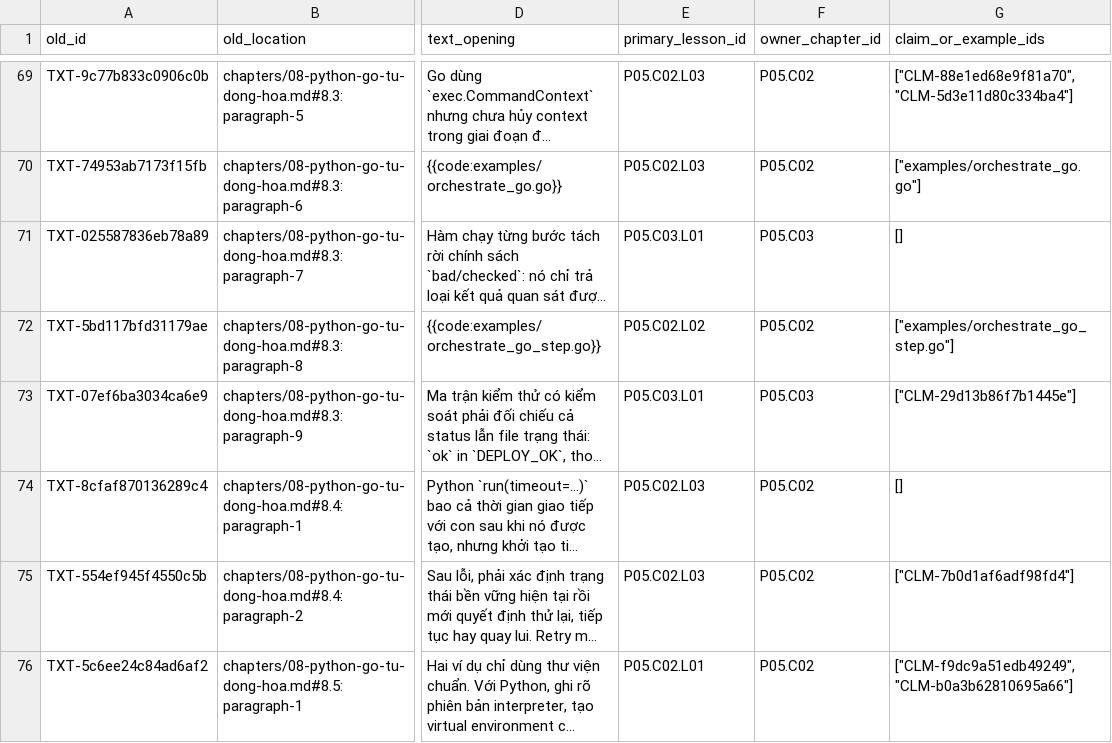
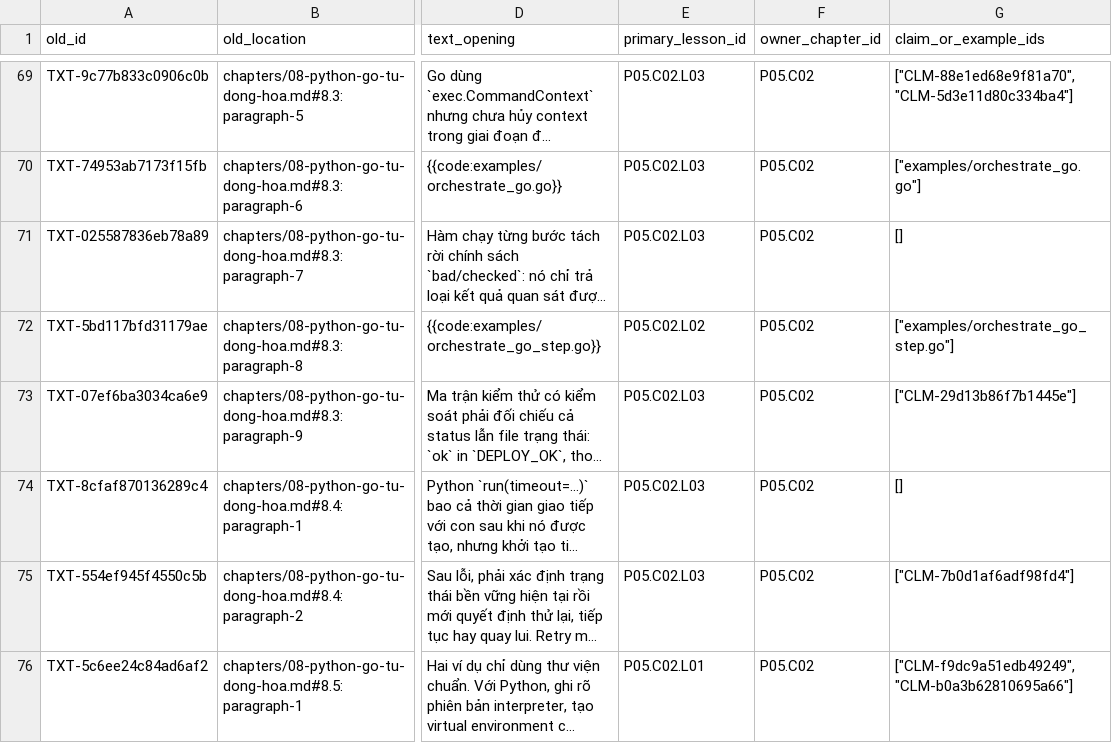
Before and after one commit to Minhlike/devops-learning, a CSV file: giaotrinh/architecture/legacy_content_units.csv, drawn as a sheet; only a part is shown, gaps mark what is left out; long unchanged cells end in …; the diff names each change by its address in the sheet, - before the commit and + after, or states it on an @@ line.

```diff
--- a/giaotrinh/architecture/legacy_content_units.csv
+++ b/giaotrinh/architecture/legacy_content_units.csv
-E71 (primary_lesson_id): P05.C03.L01
+E71 (primary_lesson_id): P05.C02.L03
-F71 (owner_chapter_id): P05.C03
+F71 (owner_chapter_id): P05.C02
-E73 (primary_lesson_id): P05.C03.L01
+E73 (primary_lesson_id): P05.C02.L03
-F73 (owner_chapter_id): P05.C03
+F73 (owner_chapter_id): P05.C02
```
Also changed, not shown: giaotrinh/architecture/evidence_ownership.csv, 6 other files.
